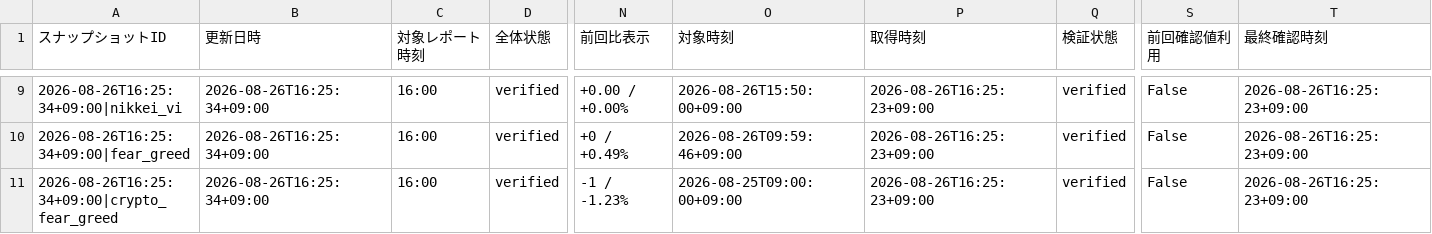
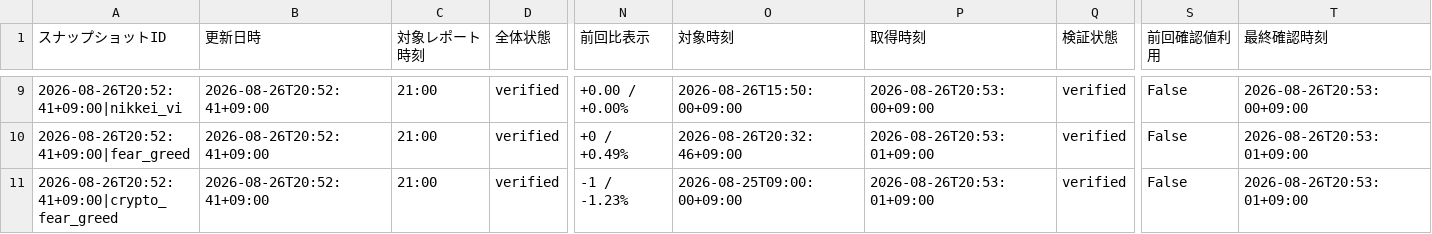
Before and after one commit to matrixdiamond512-cell/Chat-GPT-Market-Report, a CSV file: data/market/chatgpt_input.csv, drawn as a sheet; only a part is shown, gaps mark what is left out; the diff covers the shown part only; the diff names each change by its address in the sheet, - before the commit and + after, or states it on an @@ line.

```diff
--- a/data/market/chatgpt_input.csv
+++ b/data/market/chatgpt_input.csv
-A9 (スナップショットID): 2026-08-26T16:25:34+09:00|nikkei_vi
+A9 (スナップショットID): 2026-08-26T20:52:41+09:00|nikkei_vi
-B9:B11 (更新日時): 2026-08-26T16:25:34+09:00
+B9:B11 (更新日時): 2026-08-26T20:52:41+09:00
-C9:C11 (対象レポート時刻): 16:00
+C9:C11 (対象レポート時刻): 21:00
-P9 (取得時刻): 2026-08-26T16:25:23+09:00
+P9 (取得時刻): 2026-08-26T20:53:00+09:00
-T9 (最終確認時刻): 2026-08-26T16:25:23+09:00
+T9 (最終確認時刻): 2026-08-26T20:53:00+09:00
-A10 (スナップショットID): 2026-08-26T16:25:34+09:00|fear_greed
+A10 (スナップショットID): 2026-08-26T20:52:41+09:00|fear_greed
-O10 (対象時刻): 2026-08-26T09:59:46+09:00
+O10 (対象時刻): 2026-08-26T20:32:46+09:00
-P10:P11 (取得時刻): 2026-08-26T16:25:23+09:00
+P10:P11 (取得時刻): 2026-08-26T20:53:01+09:00
-T10:T11 (最終確認時刻): 2026-08-26T16:25:23+09:00
+T10:T11 (最終確認時刻): 2026-08-26T20:53:01+09:00
-A11 (スナップショットID): 2026-08-26T16:25:34+09:00|crypto_fear_greed
+A11 (スナップショットID): 2026-08-26T20:52:41+09:00|crypto_fear_greed
```
Also changed, not shown: 73 edited cells elsewhere in this file, data/market/verified_history.csv, 6 other files.
